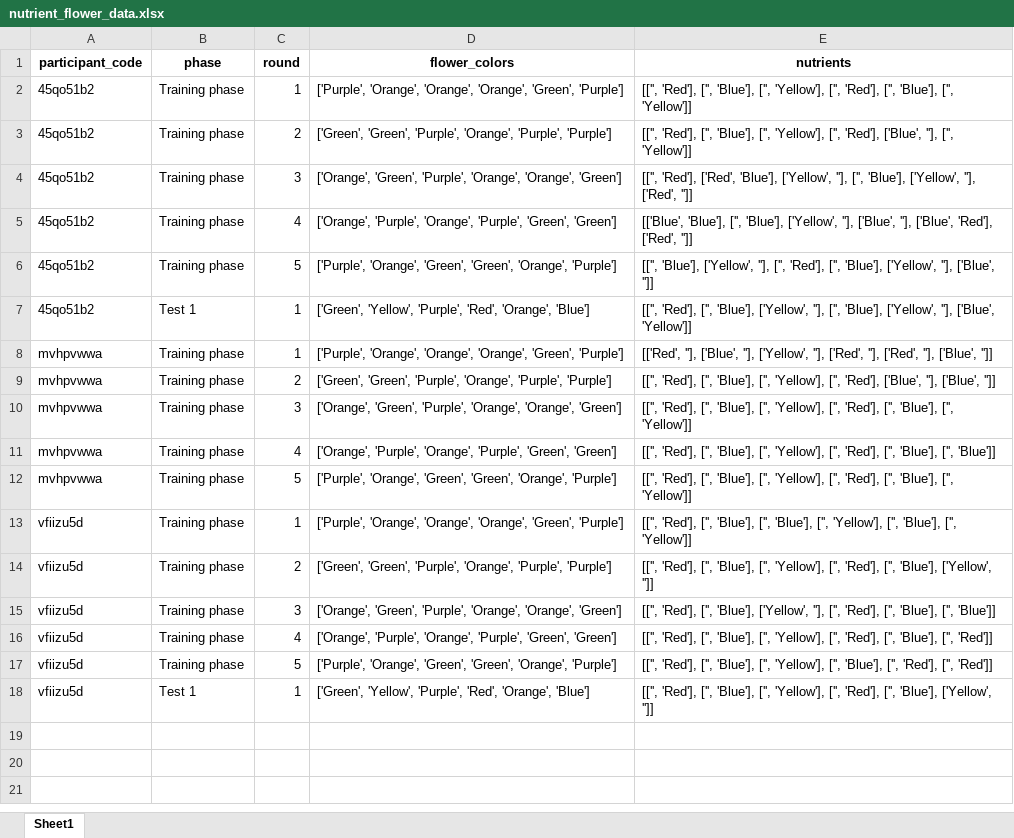
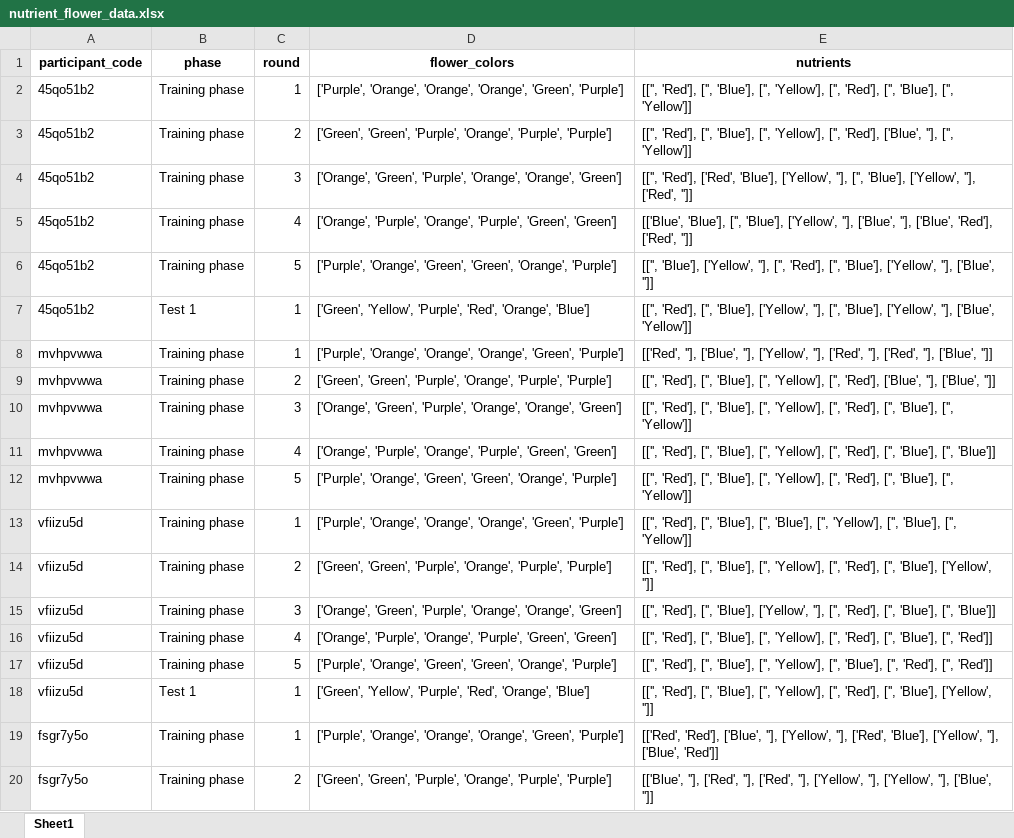
Before and after one commit to AnaAGUERRE/Paradigm-shift, an Excel workbook: nutrient_flower_data.xlsx, sheet Sheet1, drawn as a sheet; values as stored, in another font and other column widths than the file's, no borders; the diff names each change by its address in the sheet, - before the commit and + after, or states it on an @@ line.

```diff
--- a/nutrient_flower_data.xlsx (sheet Sheet1)
+++ b/nutrient_flower_data.xlsx (sheet Sheet1)
+row 19: fsgr7y5o | Training phase | 1 | ['Purple', 'Orange', 'Orange', 'Orange', 'Green', 'Purple'] | [['Red', 'Red'], ['Blue', ''], ['Yellow', ''], ['Red', 'Blue'], ['Yellow', ''], ['Blue', 'Red']]
+row 20: fsgr7y5o | Training phase | 2 | ['Green', 'Green', 'Purple', 'Orange', 'Purple', 'Purple'] | [['Blue', ''], ['Red', ''], ['Red', ''], ['Yellow', ''], ['Yellow', ''], ['Blue', '']]
```
Also changed, not shown: 3 other files.
